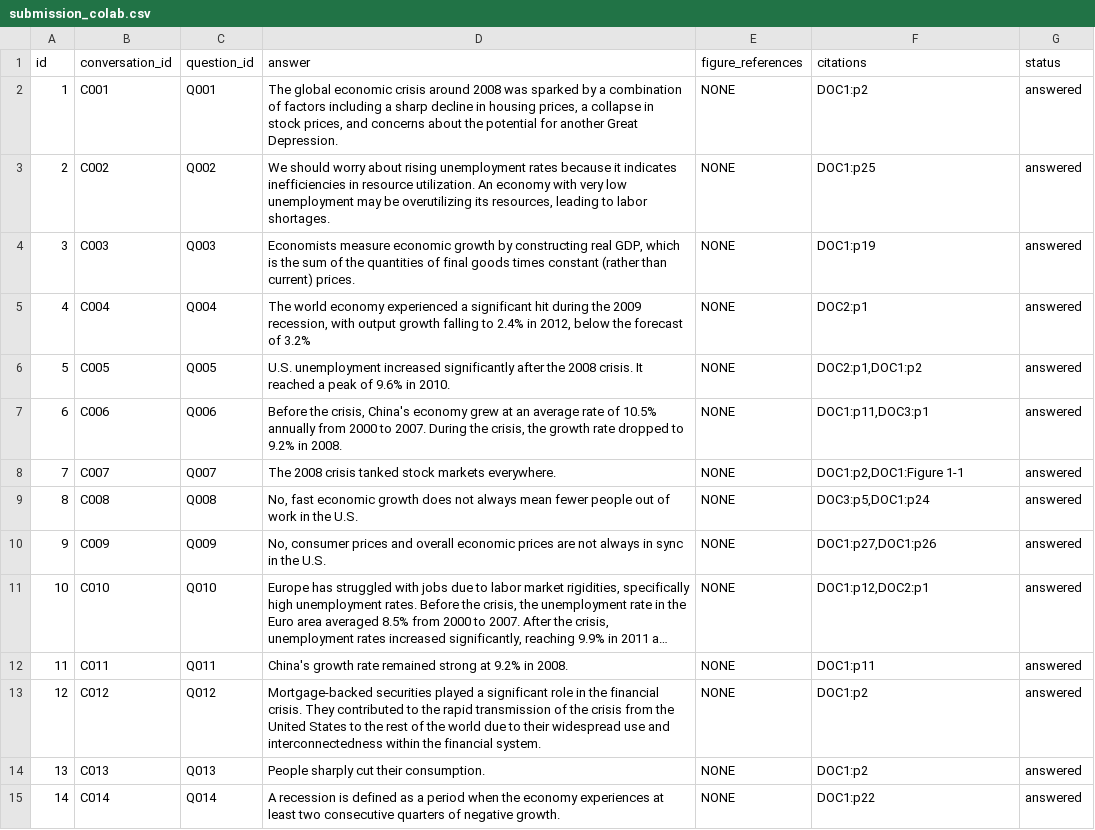
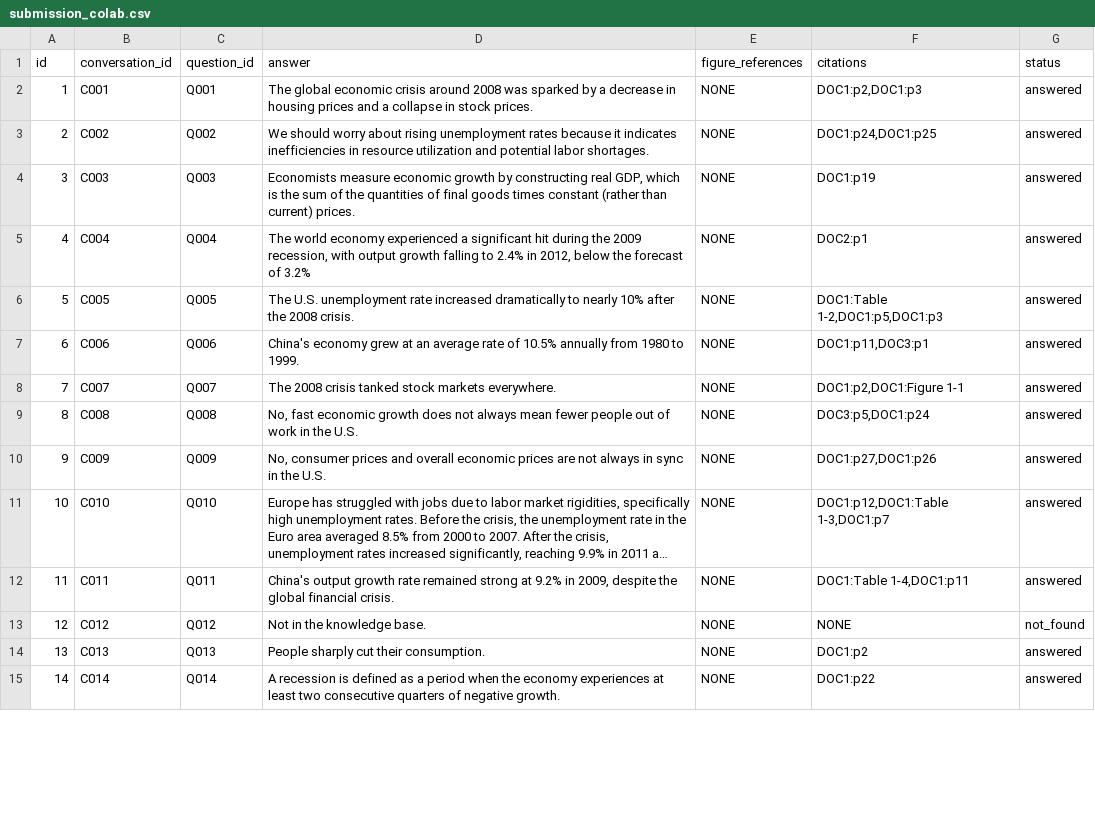
Before and after one commit to Paruchuri-Rajesh/data266-lab2-team06, a CSV file: part1/submission_colab.csv, drawn as a sheet; only a part is shown; long unchanged cells end in …; the diff covers the shown part only; the diff names each change by its address in the sheet, - before the commit and + after, or states it on an @@ line.

Commit message:
Part 1 run 4: Kaggle submission file

```diff
--- a/part1/submission_colab.csv
+++ b/part1/submission_colab.csv
-D2 (answer): …by a combination of factors including a sharp decline in housing prices, a collapse in stock prices, and concerns about the potential for another Great Depression.
+D2 (answer): …by a decrease in housing prices and a collapse in stock prices.
-F2 (citations): DOC1:p2
+F2 (citations): DOC1:p2,DOC1:p3
-D3 (answer): …in resource utilization. An economy with very low unemployment may be overutilizing its resources, leading to labor shortages.
+D3 (answer): …in resource utilization and potential labor shortages.
-F3 (citations): DOC1:p25
+F3 (citations): DOC1:p24,DOC1:p25
-D6 (answer): U.S. unemployment increased significantly after the 2008 crisis. It reached a peak of 9.6% in 2010.
+D6 (answer): The U.S. unemployment rate increased dramatically to nearly 10% after the 2008 crisis.
-F6 (citations): DOC2:p1,DOC1:p2
+F6 (citations): DOC1:Table 1-2,DOC1:p5,DOC1:p3
-D7 (answer): Before the crisis, China's economy grew at an average rate of 10.5% annually from 2000 to 2007. During the crisis, the growth rate dropped to 9.2% in 2008.
+D7 (answer): China's economy grew at an average rate of 10.5% annually from 1980 to 1999.
-F11 (citations): DOC1:p12,DOC2:p1
+F11 (citations): DOC1:p12,DOC1:Table 1-3,DOC1:p7
-D12 (answer): China's growth rate remained strong at 9.2% in 2008.
+D12 (answer): China's output growth rate remained strong at 9.2% in 2009, despite the global financial crisis.
-F12 (citations): DOC1:p11
+F12 (citations): DOC1:Table 1-4,DOC1:p11
-D13 (answer): Mortgage-backed securities played a significant role in the financial crisis. They contributed to the rapid transmission of the crisis from the United States to the rest of the world due to their widespread use and interconnectedness within the financial system.
+D13 (answer): Not in the knowledge base.
-F13 (citations): DOC1:p2
+F13 (citations): NONE
-G13 (status): answered
+G13 (status): not_found
```
Also changed, not shown: 40 edited cells elsewhere in this file.
